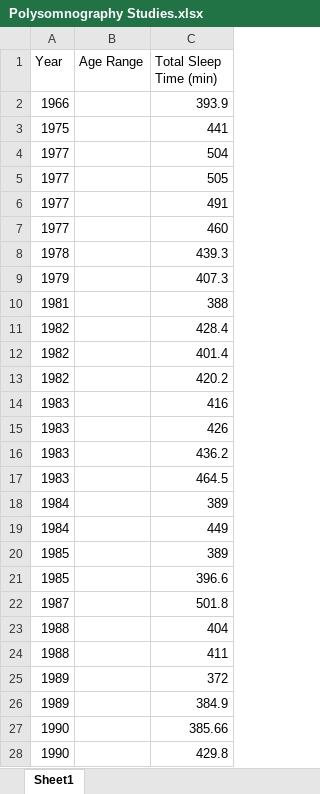
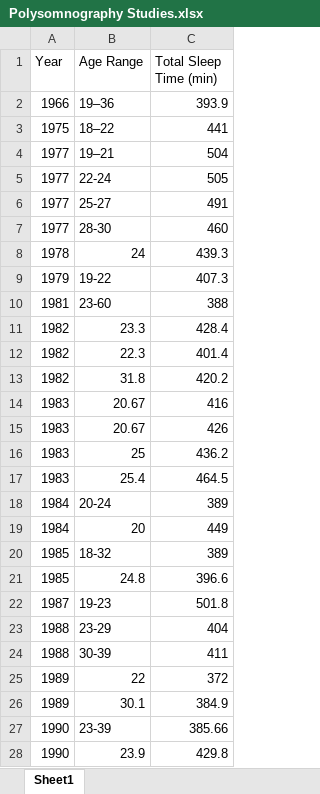
Before and after one commit to lawv-1841143/info201agsleepdeprivation, an Excel workbook: Polysomnography Studies.xlsx, sheet Sheet1, drawn as a sheet; only a part is shown; values as stored, in another font and other column widths than the file's, no borders; the diff covers the shown part only; the diff names each change by its address in the sheet, - before the commit and + after, or states it on an @@ line.

Commit message:
Updated

```diff
--- a/Polysomnography Studies.xlsx (sheet Sheet1)
+++ b/Polysomnography Studies.xlsx (sheet Sheet1)
-B2 (Age Range): (empty)
+B2 (Age Range): 19–36
-B3 (Age Range): (empty)
+B3 (Age Range): 18–22
-B4 (Age Range): (empty)
+B4 (Age Range): 19–21
-B5 (Age Range): (empty)
+B5 (Age Range): 22-24
-B6 (Age Range): (empty)
+B6 (Age Range): 25-27
-B7 (Age Range): (empty)
+B7 (Age Range): 28-30
-B8 (Age Range): (empty)
+B8 (Age Range): 24
-B9 (Age Range): (empty)
+B9 (Age Range): 19-22
-B10 (Age Range): (empty)
+B10 (Age Range): 23-60
-B11 (Age Range): (empty)
+B11 (Age Range): 23.3
-B12 (Age Range): (empty)
+B12 (Age Range): 22.3
-B13 (Age Range): (empty)
+B13 (Age Range): 31.8
-B14:B15 (Age Range): (empty)
+B14:B15 (Age Range): 20.67
-B16 (Age Range): (empty)
+B16 (Age Range): 25
-B17 (Age Range): (empty)
+B17 (Age Range): 25.4
-B18 (Age Range): (empty)
+B18 (Age Range): 20-24
-B19 (Age Range): (empty)
+B19 (Age Range): 20
-B20 (Age Range): (empty)
+B20 (Age Range): 18-32
-B21 (Age Range): (empty)
+B21 (Age Range): 24.8
-B22 (Age Range): (empty)
+B22 (Age Range): 19-23
-B23 (Age Range): (empty)
+B23 (Age Range): 23-29
-B24 (Age Range): (empty)
+B24 (Age Range): 30-39
-B25 (Age Range): (empty)
+B25 (Age Range): 22
-B26 (Age Range): (empty)
+B26 (Age Range): 30.1
-B27 (Age Range): (empty)
+B27 (Age Range): 23-39
-B28 (Age Range): (empty)
+B28 (Age Range): 23.9
```
Also changed, not shown: 42 added rows elsewhere in this sheet.
